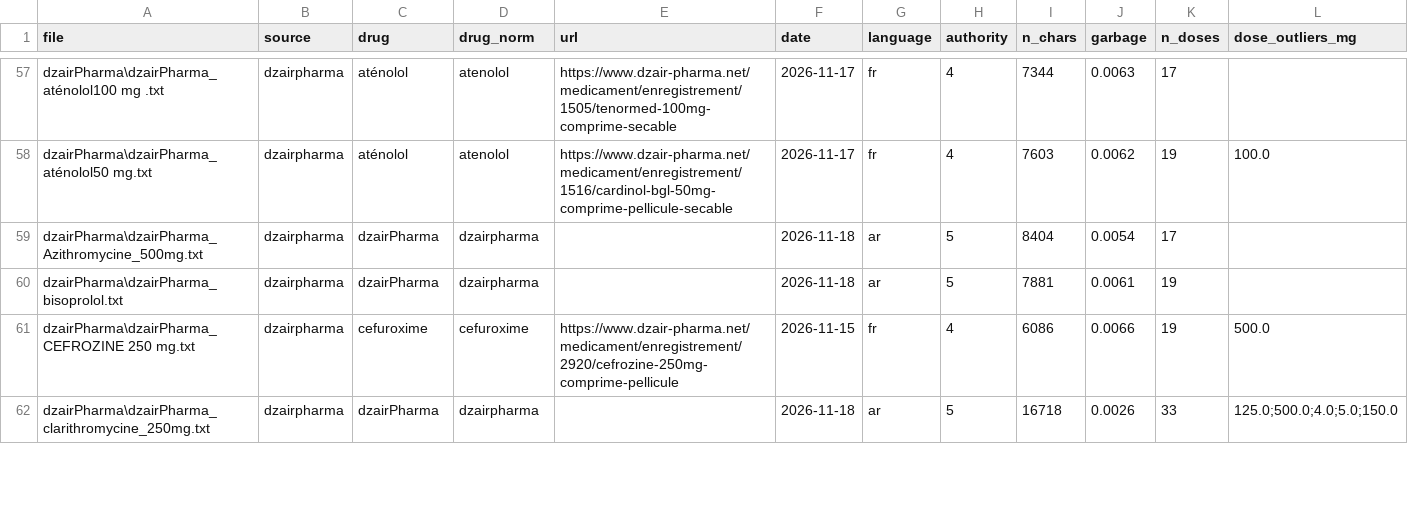
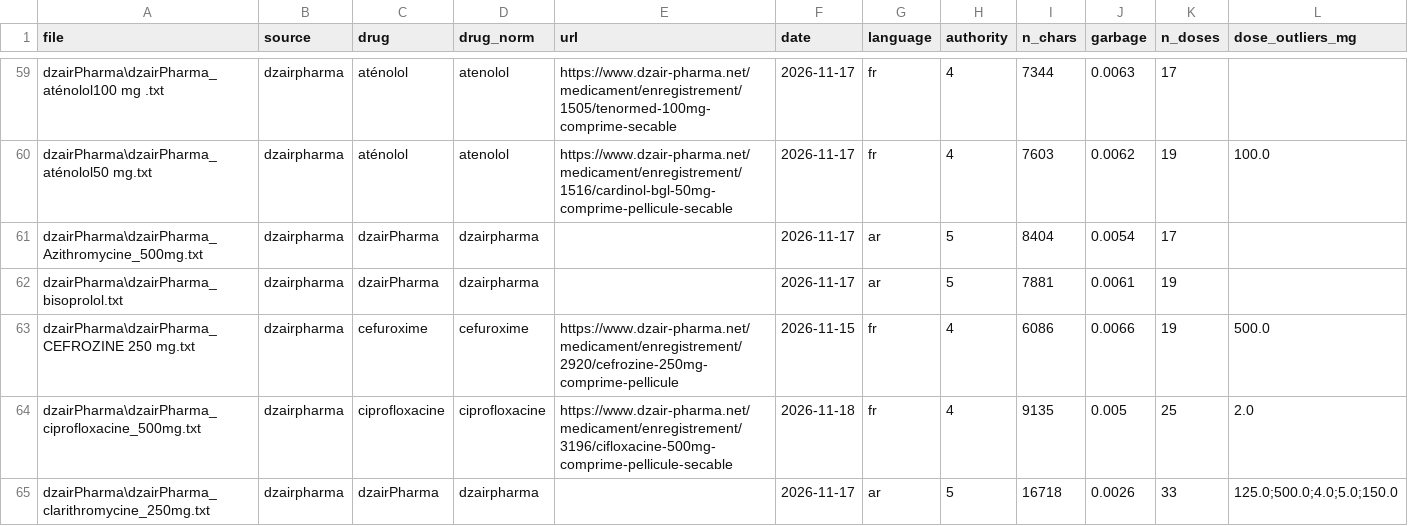
Before and after one commit to lynabenmelit/pharma, a CSV file: data/clean_docs.csv, drawn as a sheet; only a part is shown, gaps mark what is left out; addresses are those after the commit; rows hold the shown columns only; the diff covers the shown part only; the diff names each change by its address in the sheet, - before the commit and + after, or states it on an @@ line.

Commit message:
Add new file for CIFLOXACINE 500MG medication details including interactions and manufacturer information

```diff
--- a/data/clean_docs.csv
+++ b/data/clean_docs.csv
-F61:F62 (date): 2026-11-18
+F61:F62 (date): 2026-11-17
+row 64: dzairPharma\dzairPharma_ciprofloxacine_500mg.txt | dzairpharma | ciprofloxacine | ciprofloxacine | https://www.dzair-pharma.net/medicament/enregistrement/3196/cifloxacine-500mg-comprime-pellicule-secable | 2026-11-18 | fr | 4 | 9135 | 0.005 | 25 | 2.0
-F65 (date): 2026-11-18
+F65 (date): 2026-11-17
```
Also changed, not shown: 2 added rows and 5 edited cells elsewhere in this file, data/provenance.csv, 10 other files.
